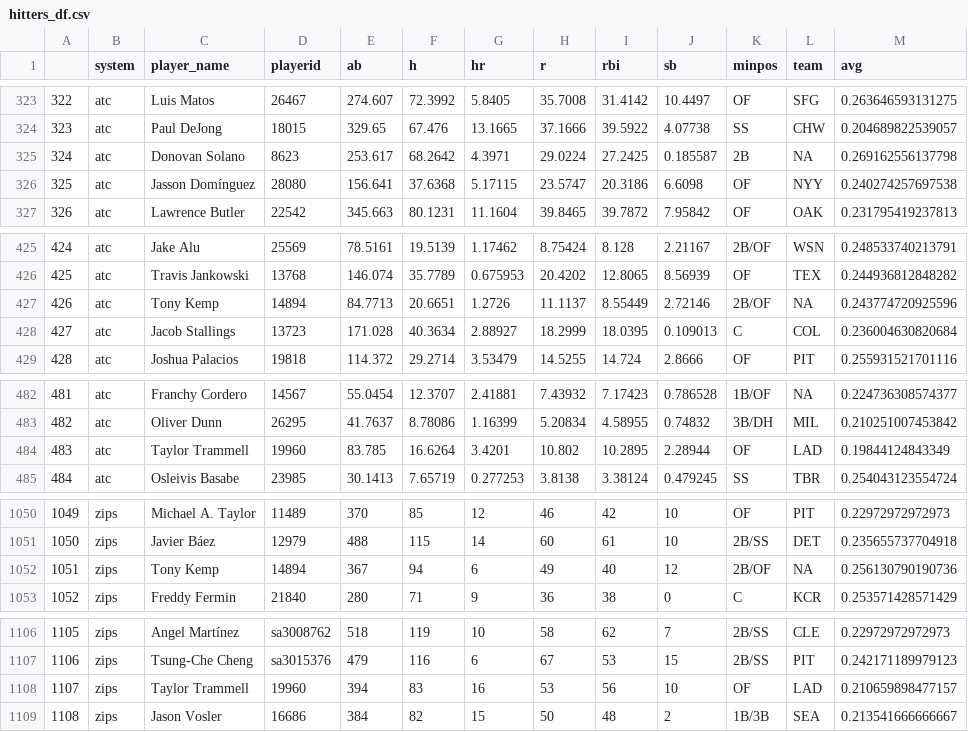
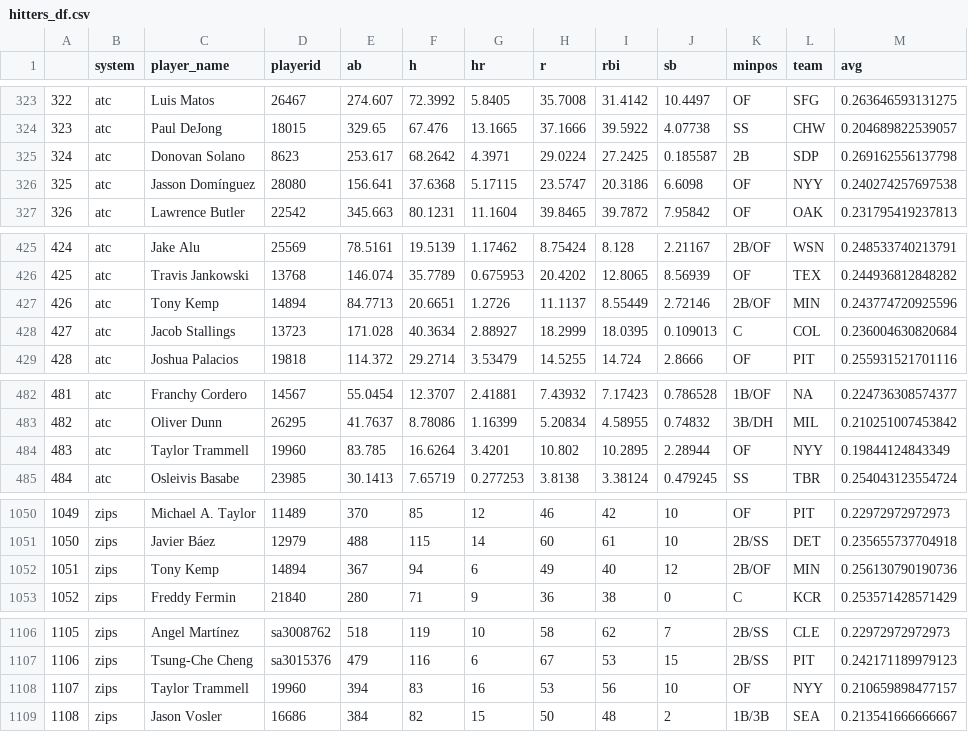
Before and after one commit to SamuelLachance/Betting, a CSV file: ottoneu/hitters_df.csv, drawn as a sheet; only a part is shown, gaps mark what is left out; the diff covers the shown part only.

```diff
--- a/ottoneu/hitters_df.csv
+++ b/ottoneu/hitters_df.csv
@@ -324,3 +324,3 @@
 "323","atc","Paul DeJong","18015",329.65,67.476,13.1665,37.1666,39.5922,4.07738,"SS","CHW",0.204689822539057
-"324","atc","Donovan Solano","8623",253.617,68.2642,4.3971,29.0224,27.2425,0.185587,"2B",NA,0.269162556137798
+"324","atc","Donovan Solano","8623",253.617,68.2642,4.3971,29.0224,27.2425,0.185587,"2B","SDP",0.269162556137798
 "325","atc","Jasson Domínguez","28080",156.641,37.6368,5.17115,23.5747,20.3186,6.6098,"OF","NYY",0.240274257697538
@@ -426,3 +426,3 @@
 "425","atc","Travis Jankowski","13768",146.074,35.7789,0.675953,20.4202,12.8065,8.56939,"OF","TEX",0.244936812848282
-"426","atc","Tony Kemp","14894",84.7713,20.6651,1.2726,11.1137,8.55449,2.72146,"2B/OF",NA,0.243774720925596
+"426","atc","Tony Kemp","14894",84.7713,20.6651,1.2726,11.1137,8.55449,2.72146,"2B/OF","MIN",0.243774720925596
 "427","atc","Jacob Stallings","13723",171.028,40.3634,2.88927,18.2999,18.0395,0.109013,"C","COL",0.236004630820684
@@ -483,3 +483,3 @@
 "482","atc","Oliver Dunn","26295",41.7637,8.78086,1.16399,5.20834,4.58955,0.74832,"3B/DH","MIL",0.210251007453842
-"483","atc","Taylor Trammell","19960",83.785,16.6264,3.4201,10.802,10.2895,2.28944,"OF","LAD",0.19844124843349
+"483","atc","Taylor Trammell","19960",83.785,16.6264,3.4201,10.802,10.2895,2.28944,"OF","NYY",0.19844124843349
 "484","atc","Osleivis Basabe","23985",30.1413,7.65719,0.277253,3.8138,3.38124,0.479245,"SS","TBR",0.254043123554724
@@ -1051,3 +1051,3 @@
 "1050","zips","Javier Báez","12979",488,115,14,60,61,10,"2B/SS","DET",0.235655737704918
-"1051","zips","Tony Kemp","14894",367,94,6,49,40,12,"2B/OF",NA,0.256130790190736
+"1051","zips","Tony Kemp","14894",367,94,6,49,40,12,"2B/OF","MIN",0.256130790190736
 "1052","zips","Freddy Fermin","21840",280,71,9,36,38,0,"C","KCR",0.253571428571429
@@ -1107,3 +1107,3 @@
 "1106","zips","Tsung-Che Cheng","sa3015376",479,116,6,67,53,15,"2B/SS","PIT",0.242171189979123
-"1107","zips","Taylor Trammell","19960",394,83,16,53,56,10,"OF","LAD",0.210659898477157
+"1107","zips","Taylor Trammell","19960",394,83,16,53,56,10,"OF","NYY",0.210659898477157
 "1108","zips","Jason Vosler","16686",384,82,15,50,48,2,"1B/3B","SEA",0.213541666666667
```
Also changed, not shown: 20 edited cells elsewhere in this file, ottoneu/all_pitchers.csv, ottoneu/bum_bum_pitchers.csv, 1 other file.
